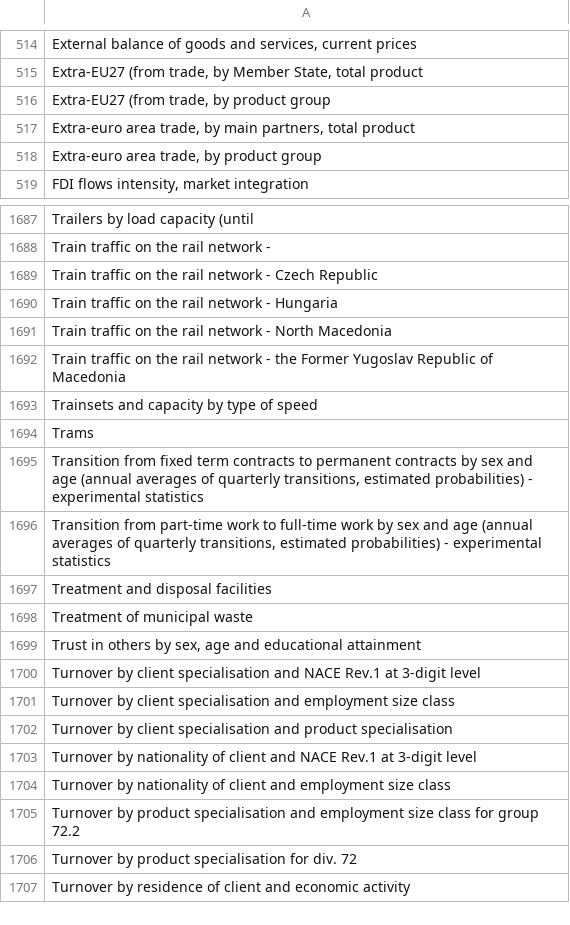
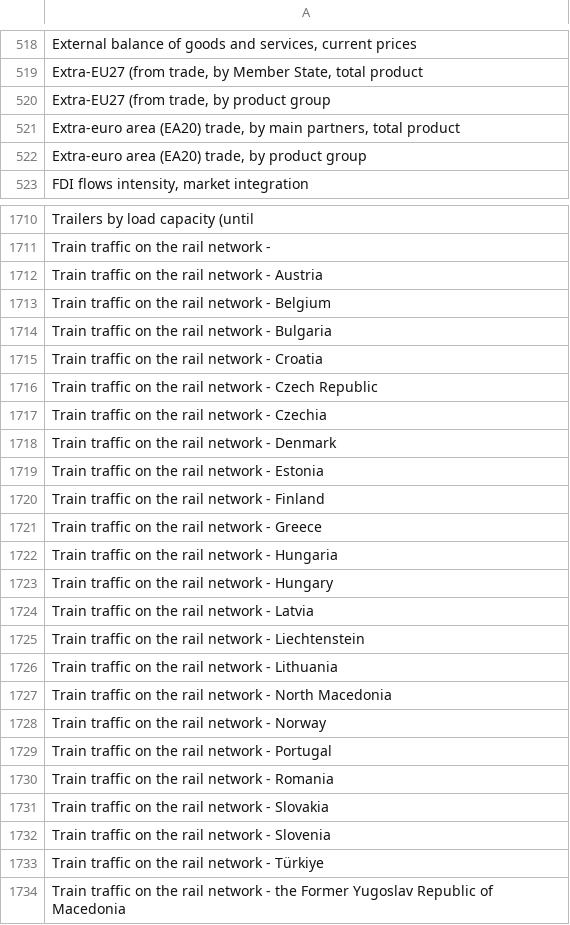
Before and after one commit to silviatommaso/Statistic_vocabularies, a CSV file: output/vocabulary_by_tag/measures.csv (was output/vocabulary_by_tag/measures/measures.csv), drawn as a sheet; only a part is shown, gaps mark what is left out; the shorter side is filled out with more unchanged rows; addresses are those after the commit; the diff covers the shown part only; the diff names each change by its address in the sheet, - before the commit and + after, or states it on an @@ line.

```diff
--- a/output/vocabulary_by_tag/measures/measures.csv
+++ b/output/vocabulary_by_tag/measures.csv
-A521: Extra-euro area trade, by…
+A521: Extra-euro area (EA20) trade, by…
-A522: Extra-euro area trade, by product group
+A522: Extra-euro area (EA20) trade, by product group
+row 1712: Train traffic on the rail network - Austria
+row 1713: Train traffic on the rail network - Belgium
+row 1714: Train traffic on the rail network - Bulgaria
+row 1715: Train traffic on the rail network - Croatia
+row 1717: Train traffic on the rail network - Czechia
+row 1718: Train traffic on the rail network - Denmark
+row 1719: Train traffic on the rail network - Estonia
+row 1720: Train traffic on the rail network - Finland
+row 1721: Train traffic on the rail network - Greece
+row 1723: Train traffic on the rail network - Hungary
+row 1724: Train traffic on the rail network - Latvia
+row 1725: Train traffic on the rail network - Liechtenstein
+row 1726: Train traffic on the rail network - Lithuania
+row 1728: Train traffic on the rail network - Norway
+row 1729: Train traffic on the rail network - Portugal
+row 1730: Train traffic on the rail network - Romania
+row 1731: Train traffic on the rail network - Slovakia
+row 1732: Train traffic on the rail network - Slovenia
+row 1733: Train traffic on the rail network - Türkiye
```
Also changed, not shown: 27 added rows, 25 removed rows and 51 edited cells elsewhere in this file, output/clustering/code_domain.csv, output/vocabulary_by_tag/dimension_names.csv, 24 other files.
